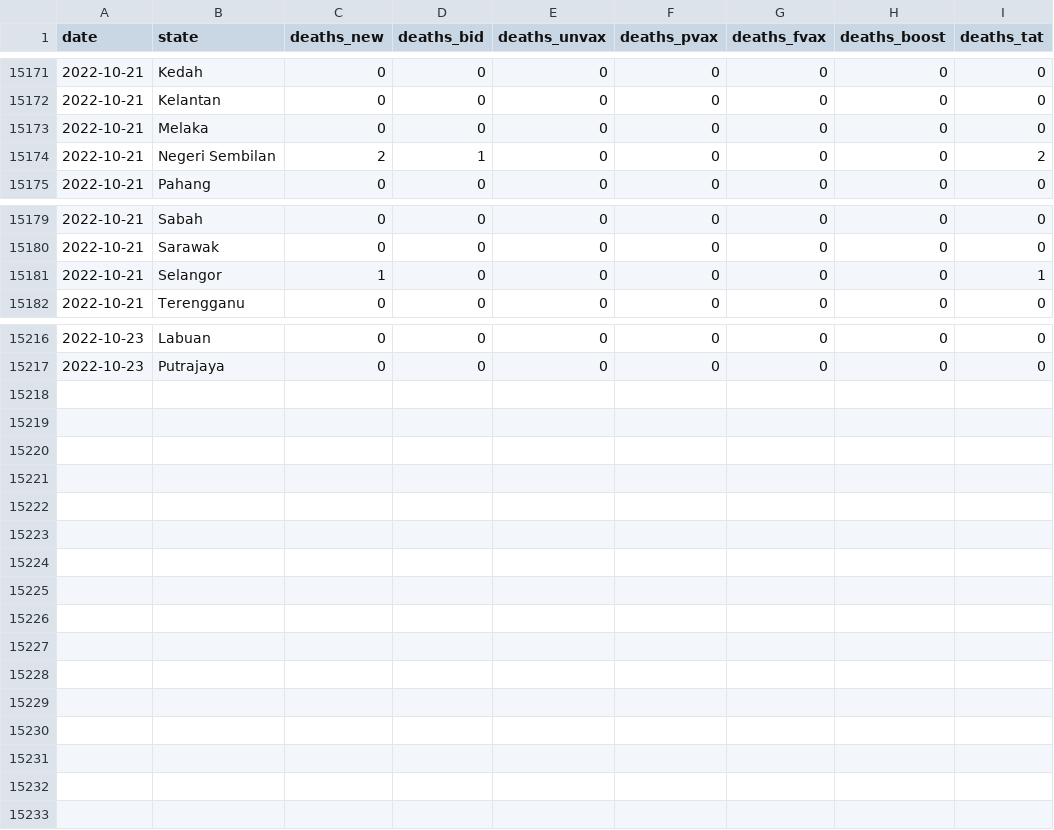
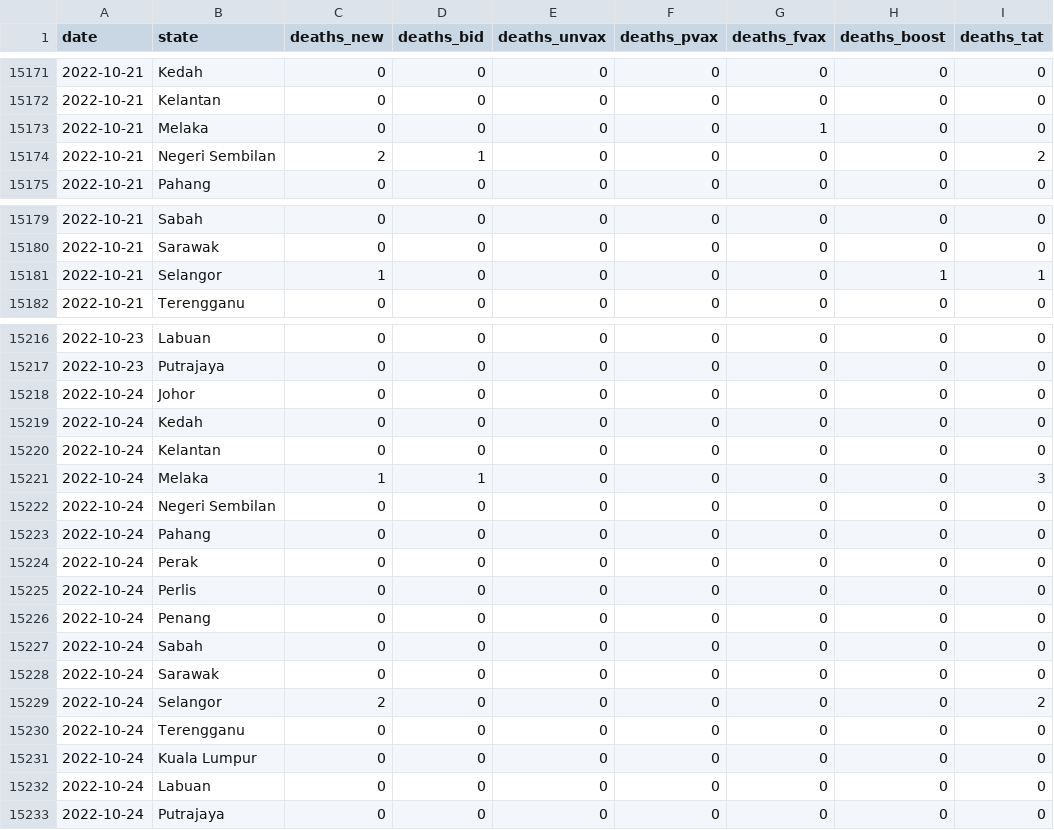
Before and after one commit to DicksonC96/Covid-Mobility-Malaysia, a CSV file: data/moh-deaths.csv, drawn as a sheet; only a part is shown, gaps mark what is left out; the diff covers the shown part only.

```diff
--- a/data/moh-deaths.csv
+++ b/data/moh-deaths.csv
@@ -15172,3 +15172,3 @@ date,state,deaths_new,deaths_bid,deaths_unvax,deaths_pvax,deaths_fvax,deaths_boo
 2022-10-21,Kelantan,0,0,0,0,0,0,0
-2022-10-21,Melaka,0,0,0,0,0,0,0
+2022-10-21,Melaka,0,0,0,0,1,0,0
 2022-10-21,Negeri Sembilan,2,1,0,0,0,0,2
@@ -15180,3 +15180,3 @@ date,state,deaths_new,deaths_bid,deaths_unvax,deaths_pvax,deaths_fvax,deaths_boo
 2022-10-21,Sarawak,0,0,0,0,0,0,0
-2022-10-21,Selangor,1,0,0,0,0,0,1
+2022-10-21,Selangor,1,0,0,0,0,1,1
 2022-10-21,Terengganu,0,0,0,0,0,0,0
@@ -15217 +15217,17 @@ date,state,deaths_new,deaths_bid,deaths_unvax,deaths_pvax,deaths_fvax,deaths_boo
 2022-10-23,Putrajaya,0,0,0,0,0,0,0
+2022-10-24,Johor,0,0,0,0,0,0,0
+2022-10-24,Kedah,0,0,0,0,0,0,0
+2022-10-24,Kelantan,0,0,0,0,0,0,0
+2022-10-24,Melaka,1,1,0,0,0,0,3
+2022-10-24,Negeri Sembilan,0,0,0,0,0,0,0
+2022-10-24,Pahang,0,0,0,0,0,0,0
+2022-10-24,Perak,0,0,0,0,0,0,0
+2022-10-24,Perlis,0,0,0,0,0,0,0
+2022-10-24,Penang,0,0,0,0,0,0,0
+2022-10-24,Sabah,0,0,0,0,0,0,0
+2022-10-24,Sarawak,0,0,0,0,0,0,0
+2022-10-24,Selangor,2,0,0,0,0,0,2
+2022-10-24,Terengganu,0,0,0,0,0,0,0
+2022-10-24,Kuala Lumpur,0,0,0,0,0,0,0
+2022-10-24,Labuan,0,0,0,0,0,0,0
+2022-10-24,Putrajaya,0,0,0,0,0,0,0
```
Also changed, not shown: 1 edited cell elsewhere in this file, data/tomtom-mobility-data-malaysia.csv, 1 other file.
